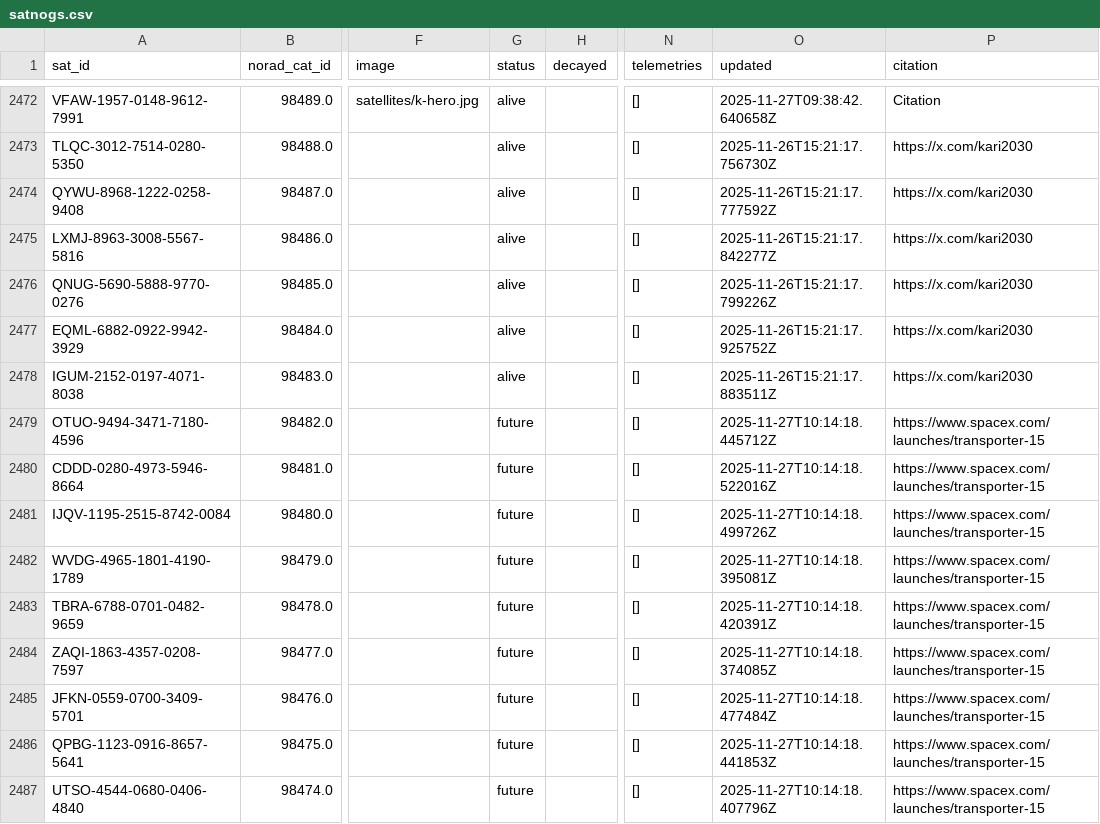
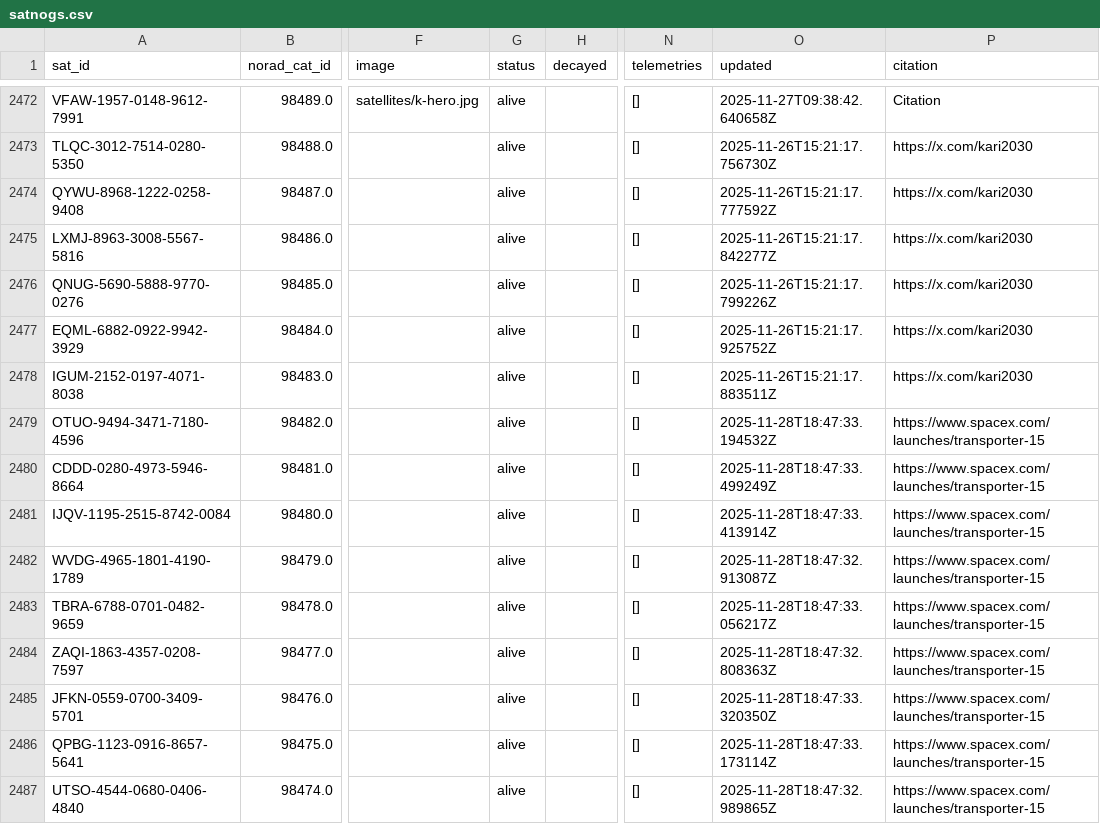
Before and after one commit to palewire/amateur-satellite-database, a CSV file: data/satnogs.csv, drawn as a sheet; only a part is shown, gaps mark what is left out; the diff covers the shown part only; the diff names each change by its address in the sheet, - before the commit and + after, or states it on an @@ line.

```diff
--- a/data/satnogs.csv
+++ b/data/satnogs.csv
-G2479:G2487 (status): future
+G2479:G2487 (status): alive
-O2479 (updated): 2025-11-27T10:14:18.445712Z
+O2479 (updated): 2025-11-28T18:47:33.194532Z
-O2480 (updated): 2025-11-27T10:14:18.522016Z
+O2480 (updated): 2025-11-28T18:47:33.499249Z
-O2481 (updated): 2025-11-27T10:14:18.499726Z
+O2481 (updated): 2025-11-28T18:47:33.413914Z
-O2482 (updated): 2025-11-27T10:14:18.395081Z
+O2482 (updated): 2025-11-28T18:47:32.913087Z
-O2483 (updated): 2025-11-27T10:14:18.420391Z
+O2483 (updated): 2025-11-28T18:47:33.056217Z
-O2484 (updated): 2025-11-27T10:14:18.374085Z
+O2484 (updated): 2025-11-28T18:47:32.808363Z
-O2485 (updated): 2025-11-27T10:14:18.477484Z
+O2485 (updated): 2025-11-28T18:47:33.320350Z
-O2486 (updated): 2025-11-27T10:14:18.441853Z
+O2486 (updated): 2025-11-28T18:47:33.173114Z
-O2487 (updated): 2025-11-27T10:14:18.407796Z
+O2487 (updated): 2025-11-28T18:47:32.989865Z
```
Also changed, not shown: 2 added rows and 65 edited cells elsewhere in this file, data/amsat-active-frequencies.csv, data/amsat-all-frequencies.csv, 3 other files.
